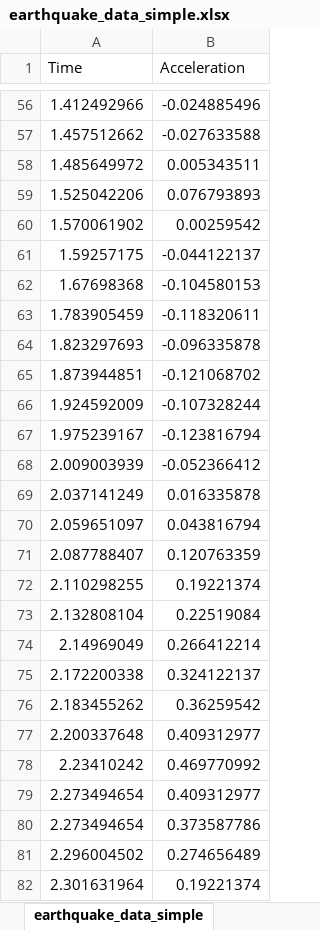
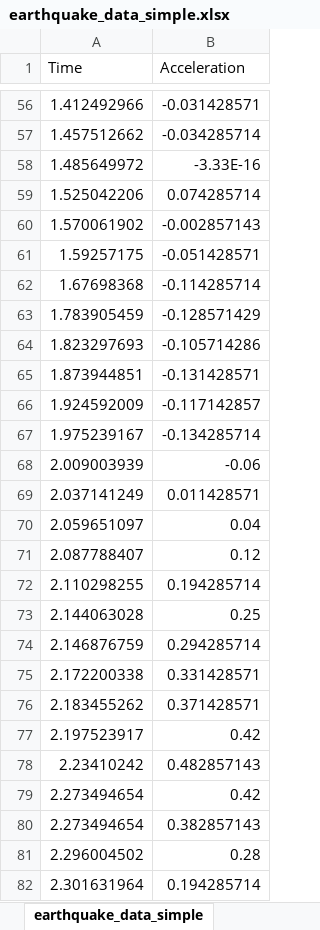
Before and after one commit to eamontoyaa/data4testing, an Excel workbook: pynewmarkdisp/earthquake_data_simple.xlsx, sheet earthquake_data_simple, drawn as a sheet; only a part is shown, gaps mark what is left out; values as stored, in another font and other column widths than the file's, no borders; removed rows and columns are numbered as before the commit, all else as after; the diff covers the shown part only; the diff names each change by its address in the sheet, - before the commit and + after, or states it on an @@ line.

Commit message:
Update simple earthquake data

```diff
--- a/pynewmarkdisp/earthquake_data_simple.xlsx (sheet earthquake_data_simple)
+++ b/pynewmarkdisp/earthquake_data_simple.xlsx (sheet earthquake_data_simple)
-B56 (Acceleration): -0.024885496
+B56 (Acceleration): -0.031428571
-B57 (Acceleration): -0.027633588
+B57 (Acceleration): -0.034285714
-B58 (Acceleration): 0.005343511
+B58 (Acceleration): -3.33E-16
-B59 (Acceleration): 0.076793893
+B59 (Acceleration): 0.074285714
-B60 (Acceleration): 0.00259542
+B60 (Acceleration): -0.002857143
-B61 (Acceleration): -0.044122137
+B61 (Acceleration): -0.051428571
-B62 (Acceleration): -0.104580153
+B62 (Acceleration): -0.114285714
-B63 (Acceleration): -0.118320611
+B63 (Acceleration): -0.128571429
-B64 (Acceleration): -0.096335878
+B64 (Acceleration): -0.105714286
-B65 (Acceleration): -0.121068702
+B65 (Acceleration): -0.131428571
-B66 (Acceleration): -0.107328244
+B66 (Acceleration): -0.117142857
-B67 (Acceleration): -0.123816794
+B67 (Acceleration): -0.134285714
-B68 (Acceleration): -0.052366412
+B68 (Acceleration): -0.06
-B69 (Acceleration): 0.016335878
+B69 (Acceleration): 0.011428571
-B70 (Acceleration): 0.043816794
+B70 (Acceleration): 0.04
-B71 (Acceleration): 0.120763359
+B71 (Acceleration): 0.12
-B72 (Acceleration): 0.19221374
+B72 (Acceleration): 0.194285714
-row 73: 2.132808104 | 0.22519084
-row 74: 2.14969049 | 0.266412214
+row 73: 2.144063028 | 0.25
+row 74: 2.146876759 | 0.294285714
-B75 (Acceleration): 0.324122137
+B75 (Acceleration): 0.331428571
-B76 (Acceleration): 0.36259542
+B76 (Acceleration): 0.371428571
-row 77: 2.200337648 | 0.409312977
+row 77: 2.197523917 | 0.42
-B78 (Acceleration): 0.469770992
+B78 (Acceleration): 0.482857143
-B79 (Acceleration): 0.409312977
+B79 (Acceleration): 0.42
-B80 (Acceleration): 0.373587786
+B80 (Acceleration): 0.382857143
-B81 (Acceleration): 0.274656489
+B81 (Acceleration): 0.28
-B82 (Acceleration): 0.19221374
+B82 (Acceleration): 0.194285714
```
Also changed, not shown: 1 added row, 1 removed row and 144 edited cells elsewhere in this sheet, 1 other file.
